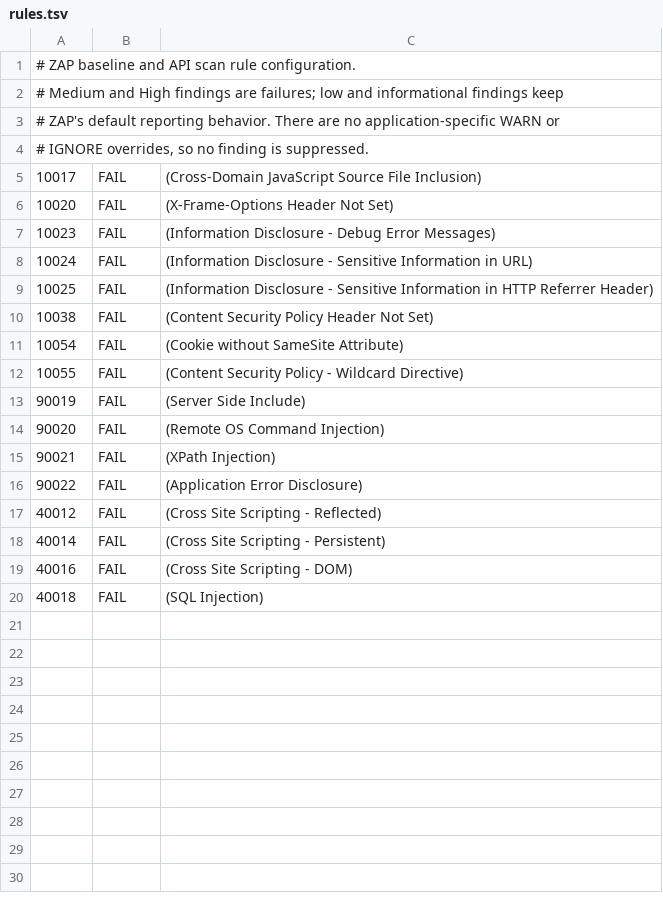
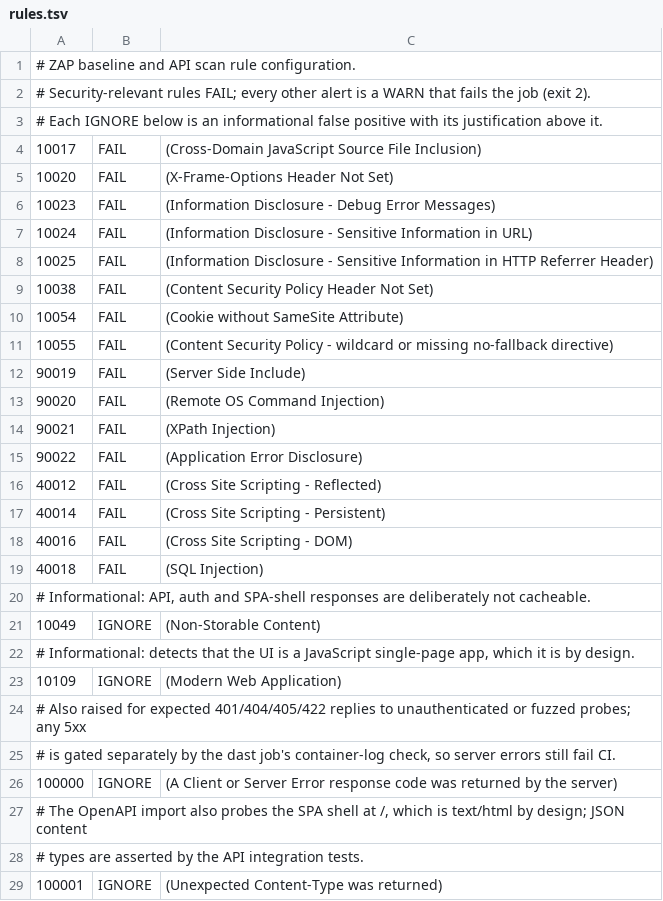
Before and after one commit to JustBeanie/tonewatch, a TSV file: docker/zap/rules.tsv, drawn as a sheet.

```diff
--- a/docker/zap/rules.tsv
+++ b/docker/zap/rules.tsv
@@ -1,5 +1,4 @@
 # ZAP baseline and API scan rule configuration.
-# Medium and High findings are failures; low and informational findings keep
-# ZAP's default reporting behavior. There are no application-specific WARN or
-# IGNORE overrides, so no finding is suppressed.
+# Security-relevant rules FAIL; every other alert is a WARN that fails the job (exit 2).
+# Each IGNORE below is an informational false positive with its justification above it.
 10017	FAIL	(Cross-Domain JavaScript Source File Inclusion)
@@ -11,3 +10,3 @@
 10054	FAIL	(Cookie without SameSite Attribute)
-10055	FAIL	(Content Security Policy - Wildcard Directive)
+10055	FAIL	(Content Security Policy - wildcard or missing no-fallback directive)
 90019	FAIL	(Server Side Include)
@@ -20 +19,11 @@
 40018	FAIL	(SQL Injection)
+# Informational: API, auth and SPA-shell responses are deliberately not cacheable.
+10049	IGNORE	(Non-Storable Content)
+# Informational: detects that the UI is a JavaScript single-page app, which it is by design.
+10109	IGNORE	(Modern Web Application)
+# Also raised for expected 401/404/405/422 replies to unauthenticated or fuzzed probes; any 5xx
+# is gated separately by the dast job's container-log check, so server errors still fail CI.
+100000	IGNORE	(A Client or Server Error response code was returned by the server)
+# The OpenAPI import also probes the SPA shell at /, which is text/html by design; JSON content
+# types are asserted by the API integration tests.
+100001	IGNORE	(Unexpected Content-Type was returned)
```
Also changed, not shown: docs/security/asvs/checklist.csv, 6 other files.
